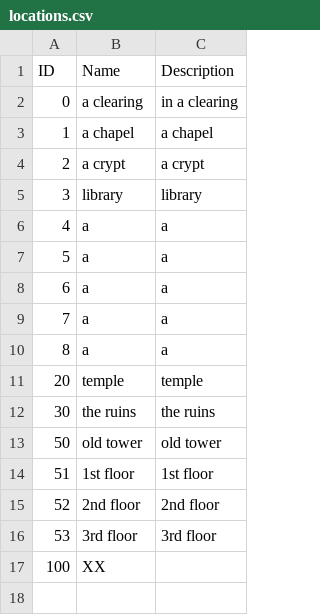
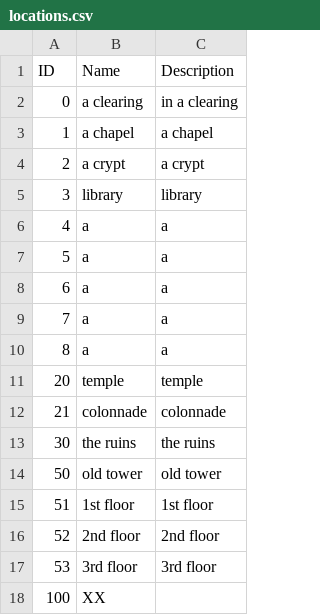
Before and after one commit to kwoolter/Tower2, a CSV file: game_template/model/data/locations.csv, drawn as a sheet.

```diff
--- a/game_template/model/data/locations.csv
+++ b/game_template/model/data/locations.csv
@@ -11,2 +11,3 @@ ID,Name,Description
 20,temple,temple
+21,colonnade,colonnade
 30,the ruins,the ruins
```
Also changed, not shown: game_template/model/data/maplinks.csv, 1 other file.
